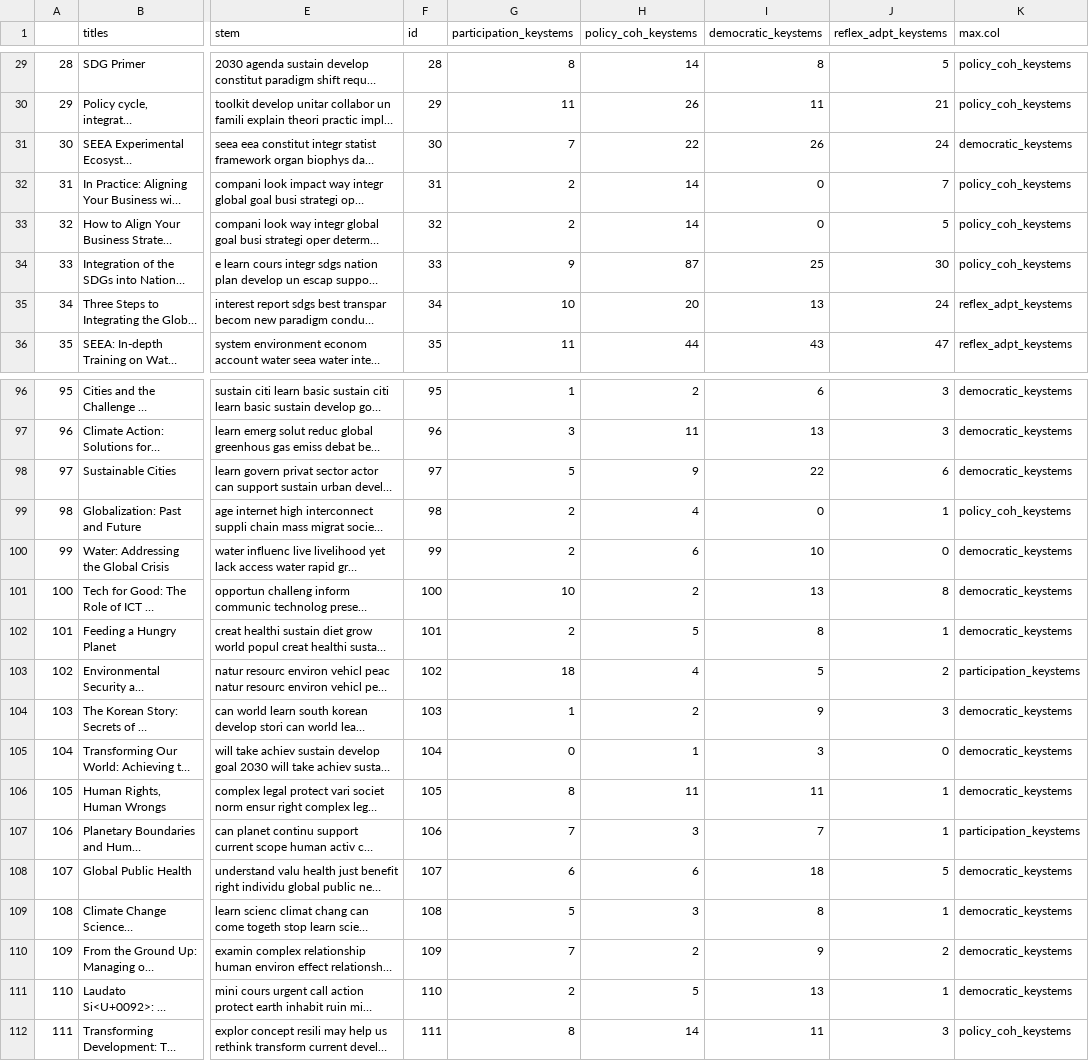
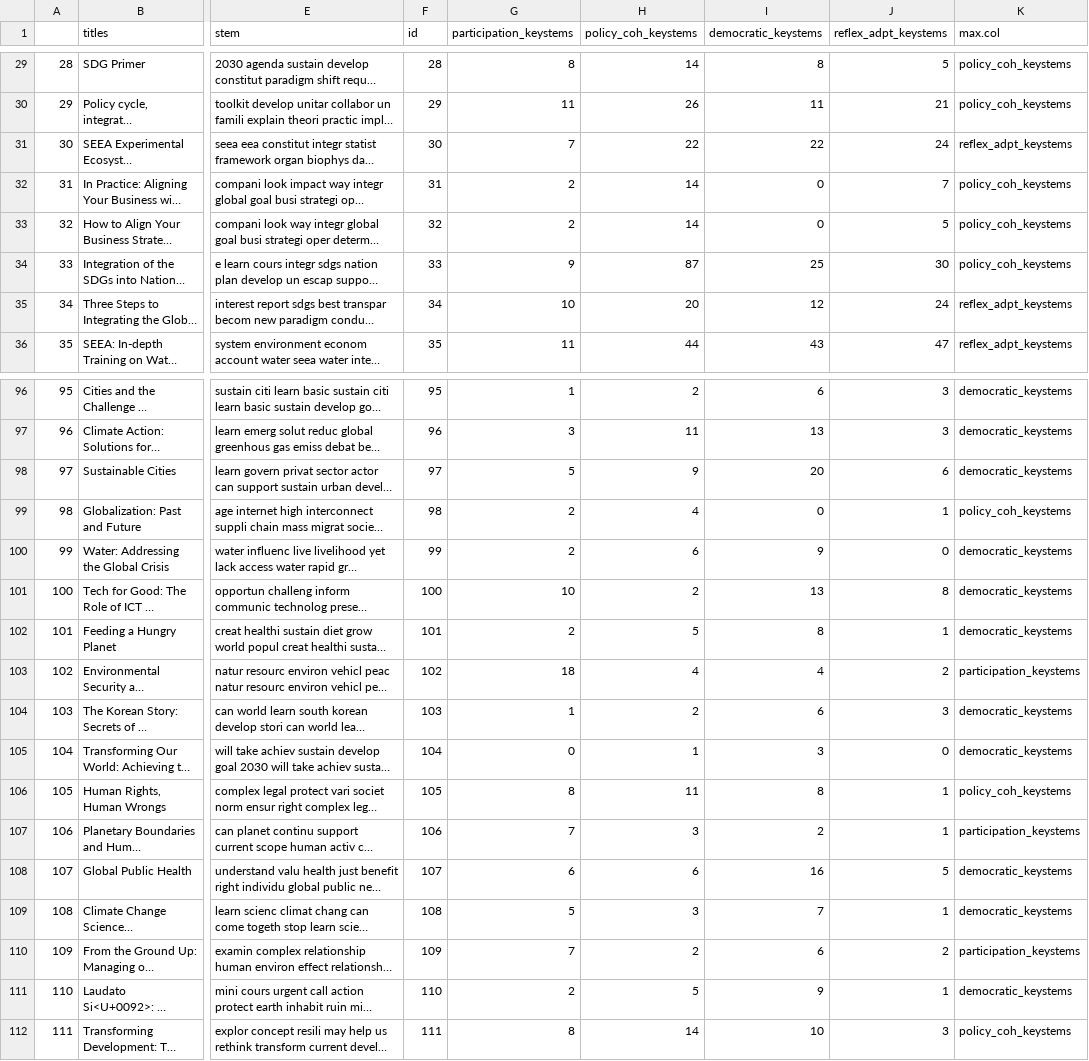
Before and after one commit to caitlinsarro/mpp_thesis, a CSV file: exports/descrip_comb.csv, drawn as a sheet; only a part is shown, gaps mark what is left out; long unchanged cells end in …; the diff covers the shown part only; the diff names each change by its address in the sheet, - before the commit and + after, or states it on an @@ line.

```diff
--- a/exports/descrip_comb.csv
+++ b/exports/descrip_comb.csv
-I31 (democratic_keystems): 26
+I31 (democratic_keystems): 22
-K31 (max.col): democratic_keystems
+K31 (max.col): reflex_adpt_keystems
-I35 (democratic_keystems): 13
+I35 (democratic_keystems): 12
-I98 (democratic_keystems): 22
+I98 (democratic_keystems): 20
-I100 (democratic_keystems): 10
+I100 (democratic_keystems): 9
-I103 (democratic_keystems): 5
+I103 (democratic_keystems): 4
-I104 (democratic_keystems): 9
+I104 (democratic_keystems): 6
-I106 (democratic_keystems): 11
+I106 (democratic_keystems): 8
-K106 (max.col): democratic_keystems
+K106 (max.col): policy_coh_keystems
-I107 (democratic_keystems): 7
+I107 (democratic_keystems): 2
-I108 (democratic_keystems): 18
+I108 (democratic_keystems): 16
-I109 (democratic_keystems): 8
+I109 (democratic_keystems): 7
-I110 (democratic_keystems): 9
+I110 (democratic_keystems): 6
-K110 (max.col): democratic_keystems
+K110 (max.col): participation_keystems
-I111 (democratic_keystems): 13
+I111 (democratic_keystems): 9
-I112 (democratic_keystems): 11
+I112 (democratic_keystems): 10
```
Also changed, not shown: 36 edited cells elsewhere in this file, 4 other files.
